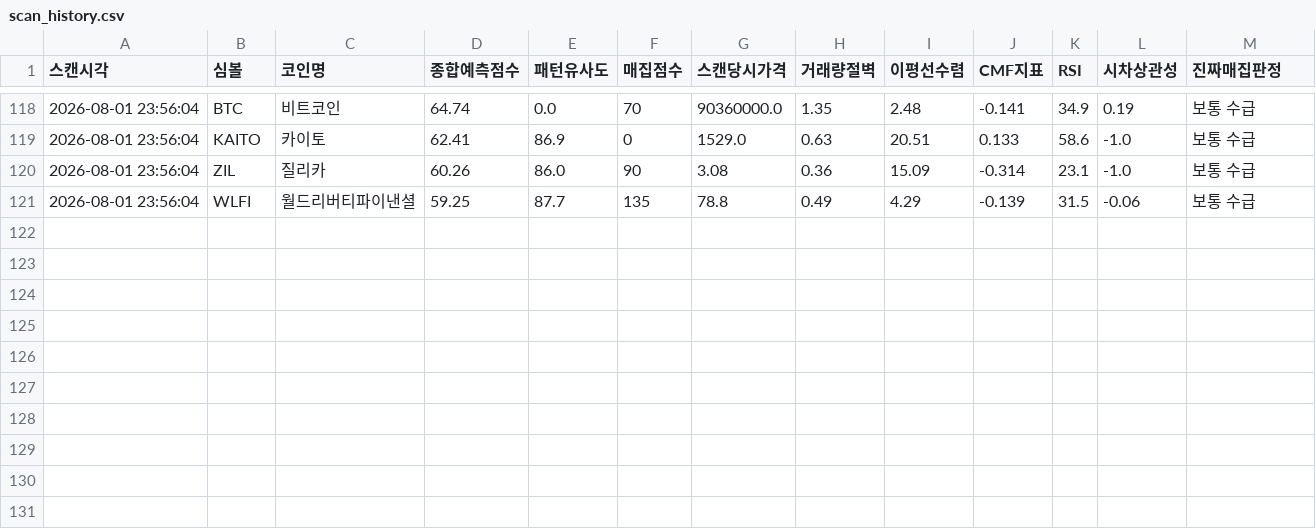
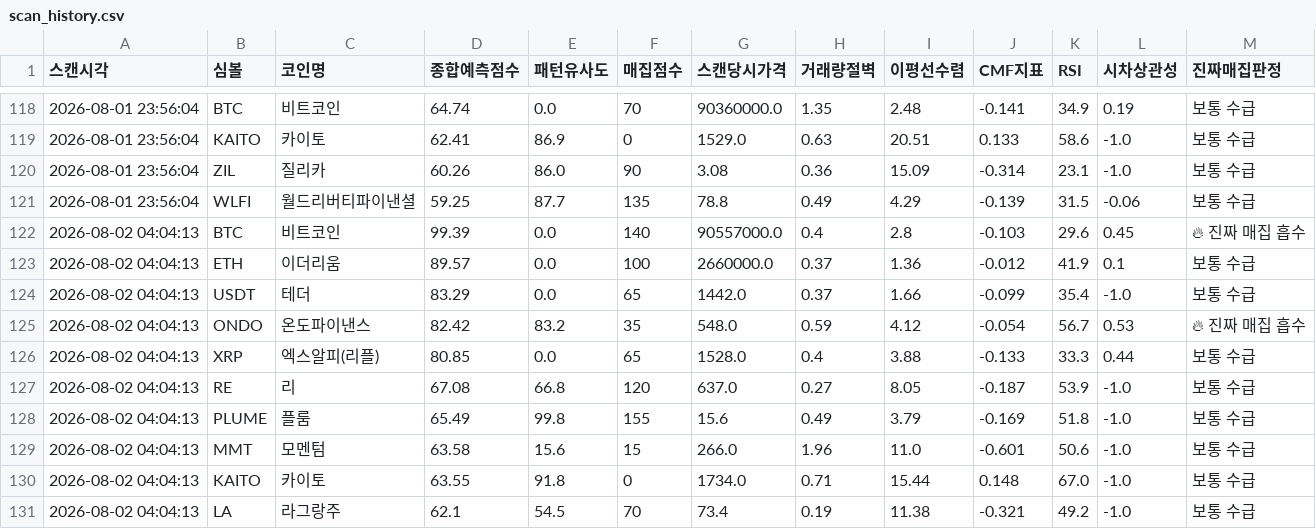
Before and after one commit to mdog002-wq/upbit-a, a CSV file: scan_history.csv, drawn as a sheet; only a part is shown, gaps mark what is left out.

```diff
--- a/scan_history.csv
+++ b/scan_history.csv
@@ -121 +121,11 @@
 2026-08-01 23:56:04,WLFI,월드리버티파이낸셜,59.25,87.7,135,78.8,0.49,4.29,-0.139,31.5,-0.06,보통 수급
+2026-08-02 04:04:13,BTC,비트코인,99.39,0.0,140,90557000.0,0.4,2.8,-0.103,29.6,0.45,🔥 진짜 매집 흡수
+2026-08-02 04:04:13,ETH,이더리움,89.57,0.0,100,2660000.0,0.37,1.36,-0.012,41.9,0.1,보통 수급
+2026-08-02 04:04:13,USDT,테더,83.29,0.0,65,1442.0,0.37,1.66,-0.099,35.4,-1.0,보통 수급
+2026-08-02 04:04:13,ONDO,온도파이낸스,82.42,83.2,35,548.0,0.59,4.12,-0.054,56.7,0.53,🔥 진짜 매집 흡수
+2026-08-02 04:04:13,XRP,엑스알피(리플),80.85,0.0,65,1528.0,0.4,3.88,-0.133,33.3,0.44,보통 수급
+2026-08-02 04:04:13,RE,리,67.08,66.8,120,637.0,0.27,8.05,-0.187,53.9,-1.0,보통 수급
+2026-08-02 04:04:13,PLUME,플룸,65.49,99.8,155,15.6,0.49,3.79,-0.169,51.8,-1.0,보통 수급
+2026-08-02 04:04:13,MMT,모멘텀,63.58,15.6,15,266.0,1.96,11.0,-0.601,50.6,-1.0,보통 수급
+2026-08-02 04:04:13,KAITO,카이토,63.55,91.8,0,1734.0,0.71,15.44,0.148,67.0,-1.0,보통 수급
+2026-08-02 04:04:13,LA,라그랑주,62.1,54.5,70,73.4,0.19,11.38,-0.321,49.2,-1.0,보통 수급
```
Also changed, not shown: 5 other files.
